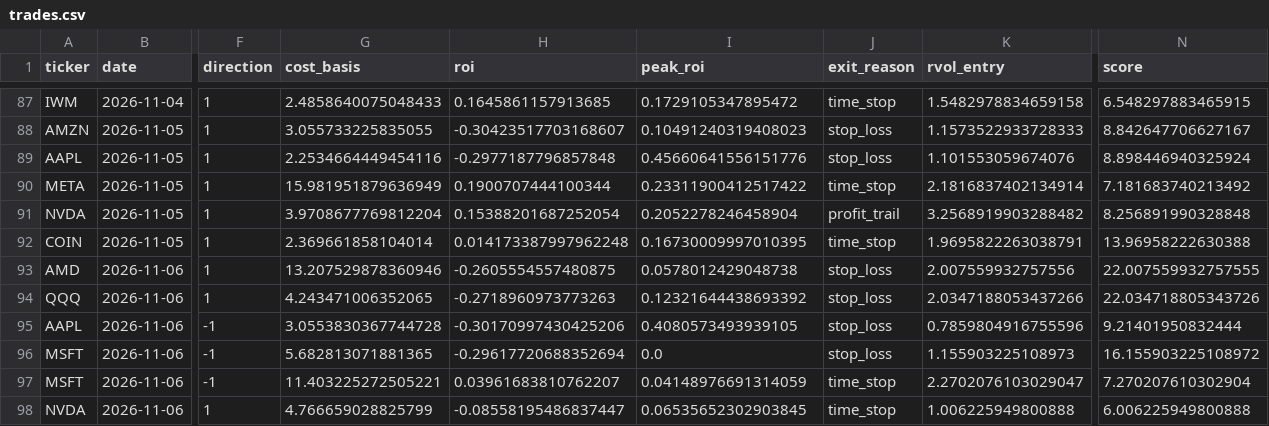
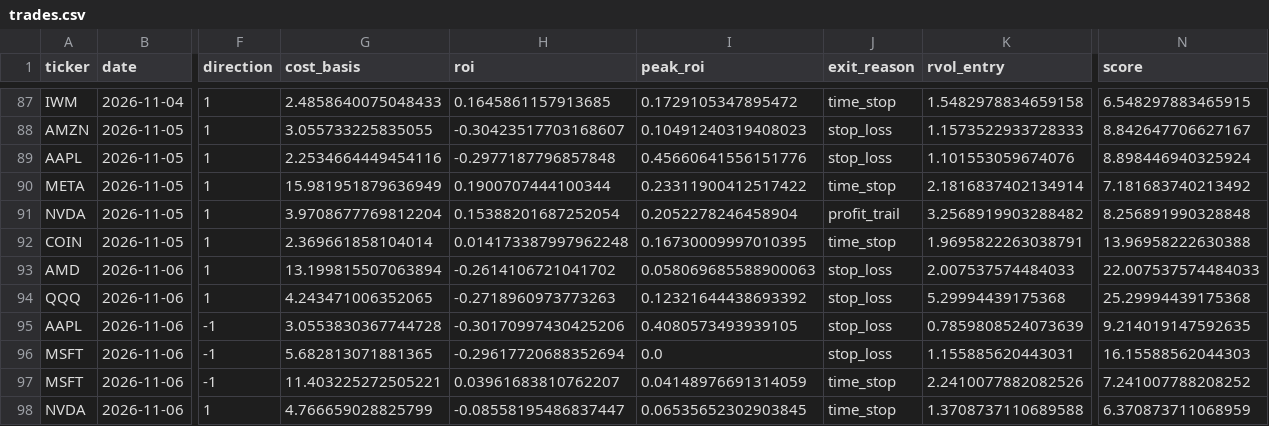
Before and after one commit to samedame/Apex_Chronos, a CSV file: ledger/trades.csv, drawn as a sheet; only a part is shown, gaps mark what is left out; the diff names each change by its address in the sheet, - before the commit and + after, or states it on an @@ line.

```diff
--- a/ledger/trades.csv
+++ b/ledger/trades.csv
-G93 (cost_basis): 13.207529878360946
+G93 (cost_basis): 13.199815507063894
-H93 (roi): -0.2605554557480875
+H93 (roi): -0.2614106721041702
-I93 (peak_roi): 0.0578012429048738
+I93 (peak_roi): 0.058069685588900063
-K93 (rvol_entry): 2.007559932757556
+K93 (rvol_entry): 2.007537574484033
-N93 (score): 22.007559932757555
+N93 (score): 22.007537574484033
-K94 (rvol_entry): 2.0347188053437266
+K94 (rvol_entry): 5.29994439175368
-N94 (score): 22.034718805343726
+N94 (score): 25.29994439175368
-K95 (rvol_entry): 0.7859804916755596
+K95 (rvol_entry): 0.7859808524073639
-N95 (score): 9.21401950832444
+N95 (score): 9.214019147592635
-K96 (rvol_entry): 1.155903225108973
+K96 (rvol_entry): 1.155885620443031
-N96 (score): 16.155903225108972
+N96 (score): 16.15588562044303
-K97 (rvol_entry): 2.2702076103029047
+K97 (rvol_entry): 2.2410077882082526
-N97 (score): 7.270207610302904
+N97 (score): 7.241007788208252
-K98 (rvol_entry): 1.006225949800888
+K98 (rvol_entry): 1.3708737110689588
-N98 (score): 6.006225949800888
+N98 (score): 6.370873711068959
```
Also changed, not shown: 1 other file.
